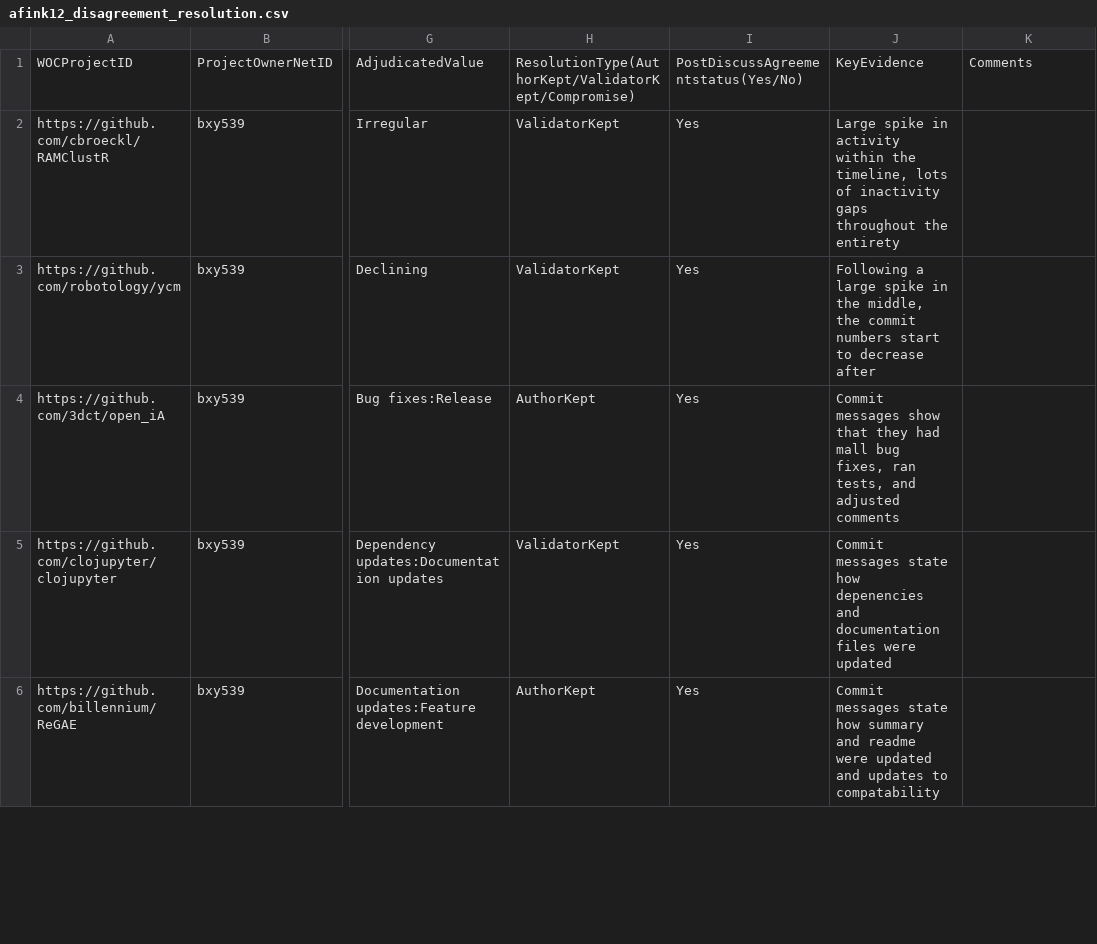
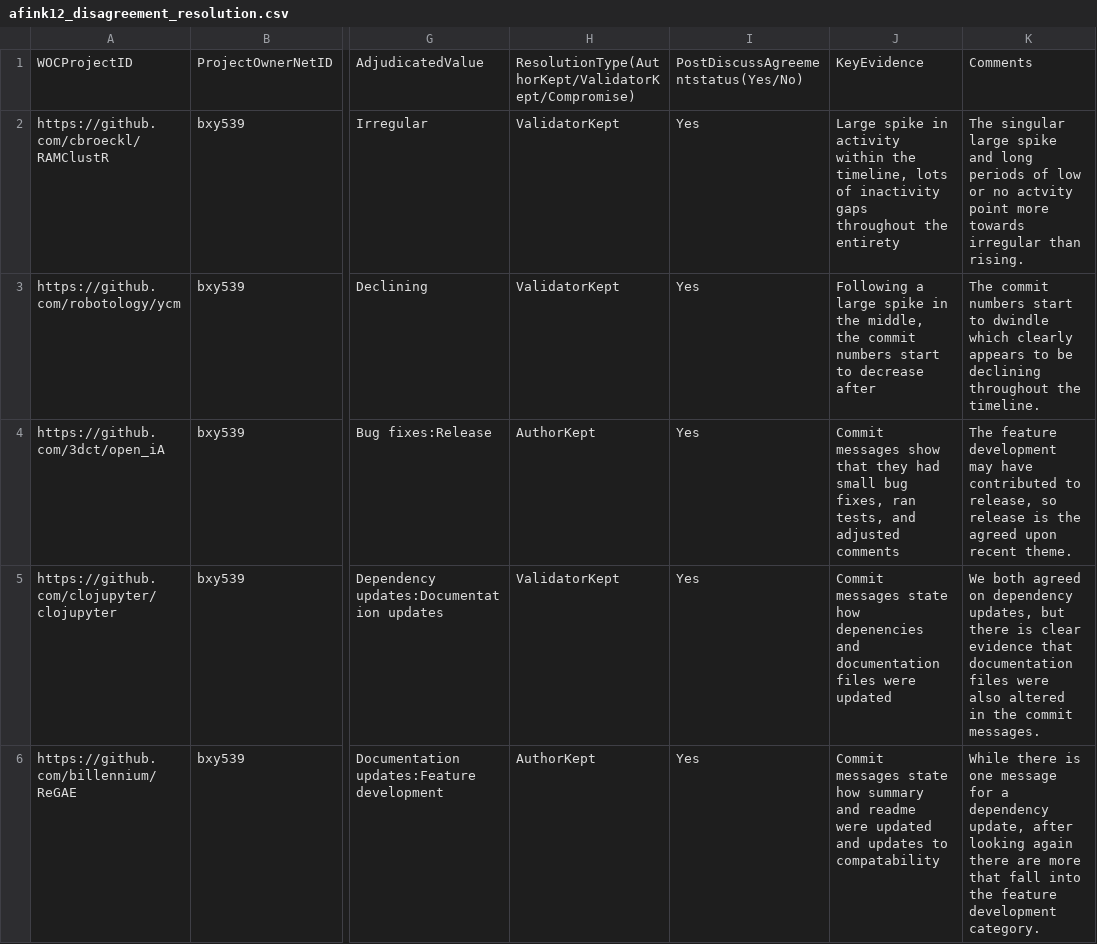
Before and after one commit to annieefinkk/MiniProject3, a CSV file: afink12_disagreement_resolution.csv, drawn as a sheet; only a part is shown, gaps mark what is left out; the diff covers the shown part only; the diff names each change by its address in the sheet, - before the commit and + after, or states it on an @@ line.

Commit message:
Revise disagreement resolution entries with clarifications
Updated entries in the disagreement resolution CSV with additional comments and clarifications on project activity patterns and themes.

```diff
--- a/afink12_disagreement_resolution.csv
+++ b/afink12_disagreement_resolution.csv
-K2: (empty)
+K2: The singular large spike and long periods of low or no actvity point more towards irregular than rising.
-K3: (empty)
+K3: The commit numbers start to dwindle which clearly appears to be declining throughout the timeline.
-J4: …they had mall bug fixes,…
+J4: …they had small bug fixes,…
-K4: (empty)
+K4: The feature development may have contributed to release, so release is the agreed upon recent theme.
-K5: (empty)
+K5: We both agreed on dependency updates, but there is clear evidence that documentation files were also altered in the commit messages.
-K6: (empty)
+K6: While there is one message for a dependency update, after looking again there are more that fall into the feature development category.
```
Also changed, not shown: 4 edited cells elsewhere in this file.
